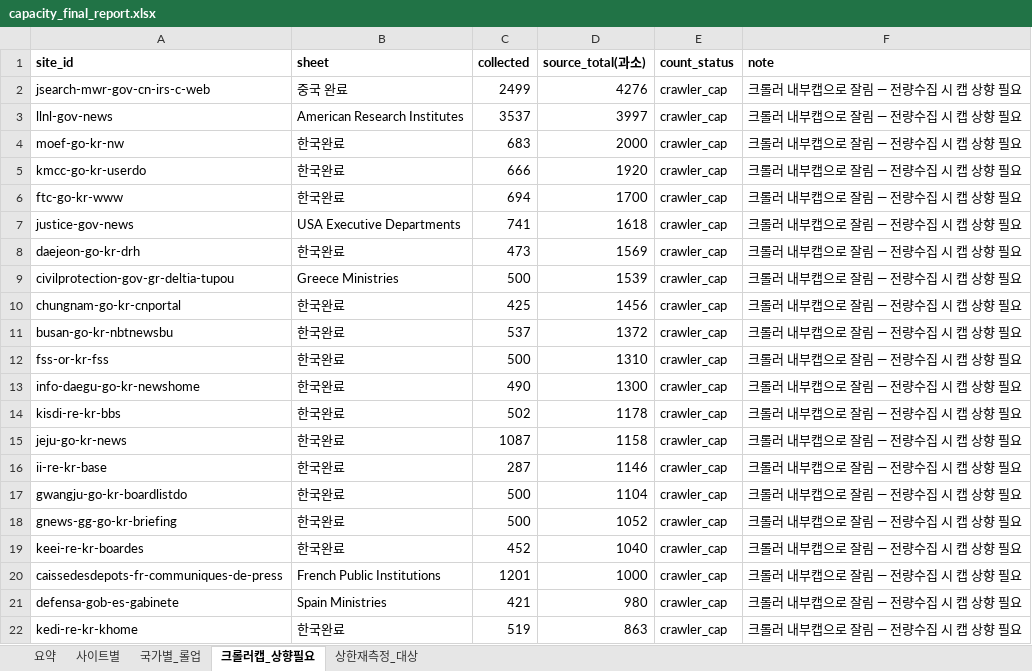
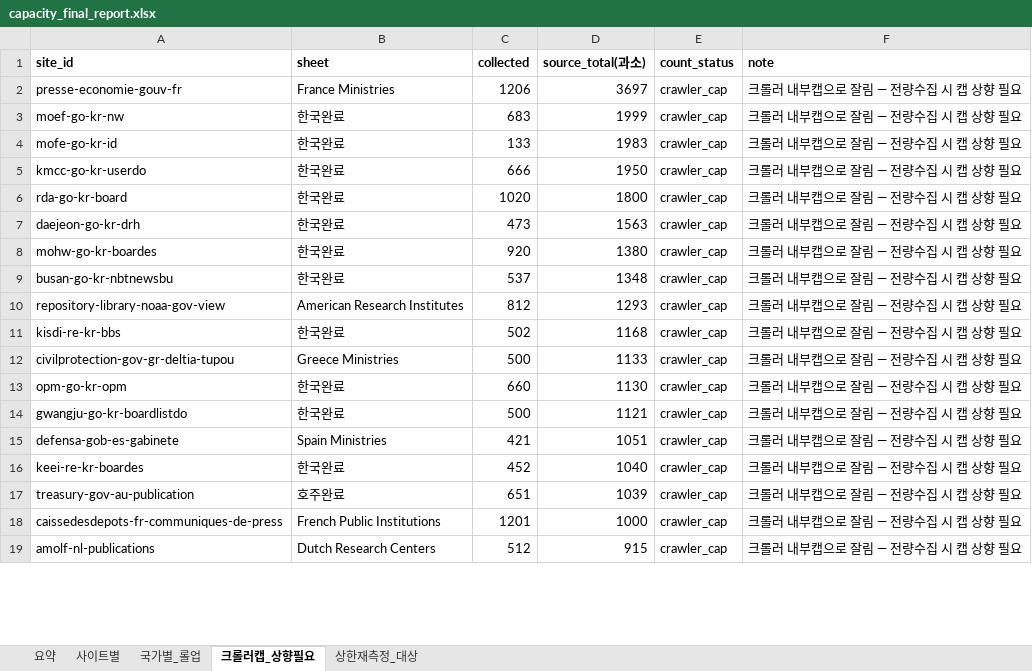
Before and after one commit to memorise8/frwaler, an Excel workbook: scripts/audit/capacity_final_report.xlsx, sheet 크롤러캡_상향필요, drawn as a sheet; only a part is shown; values as stored, in another font and other column widths than the file's, no borders; removed rows and columns are numbered as before the commit, all else as after; the diff covers the shown part only; the diff names each change by its address in the sheet, - before the commit and + after, or states it on an @@ line.

```diff
--- a/scripts/audit/capacity_final_report.xlsx (sheet 크롤러캡_상향필요)
+++ b/scripts/audit/capacity_final_report.xlsx (sheet 크롤러캡_상향필요)
-row 2: jsearch-mwr-gov-cn-irs-c-web | 중국 완료 | 2499 | 4276 | crawler_cap | 크롤러 내부캡으로 잘림 — 전량수집 시 캡 상향 필요
-row 3: llnl-gov-news | American Research Institutes | 3537 | 3997 | crawler_cap | 크롤러 내부캡으로 잘림 — 전량수집 시 캡 상향 필요
+row 2: presse-economie-gouv-fr | France Ministries | 1206 | 3697 | crawler_cap | 크롤러 내부캡으로 잘림 — 전량수집 시 캡 상향 필요
-D3 (source_total(과소)): 2000
+D3 (source_total(과소)): 1999
+row 4: mofe-go-kr-id | 한국완료 | 133 | 1983 | crawler_cap | 크롤러 내부캡으로 잘림 — 전량수집 시 캡 상향 필요
-D5 (source_total(과소)): 1920
+D5 (source_total(과소)): 1950
-A6 (site_id): ftc-go-kr-www
+A6 (site_id): rda-go-kr-board
-C6 (collected): 694
+C6 (collected): 1020
-D6 (source_total(과소)): 1700
+D6 (source_total(과소)): 1800
-row 7: justice-gov-news | USA Executive Departments | 741 | 1618 | crawler_cap | 크롤러 내부캡으로 잘림 — 전량수집 시 캡 상향 필요
-D7 (source_total(과소)): 1569
+D7 (source_total(과소)): 1563
-row 9: civilprotection-gov-gr-deltia-tupou | Greece Ministries | 500 | 1539 | crawler_cap | 크롤러 내부캡으로 잘림 — 전량수집 시 캡 상향 필요
-A8 (site_id): chungnam-go-kr-cnportal
+A8 (site_id): mohw-go-kr-boardes
-C8 (collected): 425
+C8 (collected): 920
-D8 (source_total(과소)): 1456
+D8 (source_total(과소)): 1380
-D9 (source_total(과소)): 1372
+D9 (source_total(과소)): 1348
-row 12: fss-or-kr-fss | 한국완료 | 500 | 1310 | crawler_cap | 크롤러 내부캡으로 잘림 — 전량수집 시 캡 상향 필요
-row 13: info-daegu-go-kr-newshome | 한국완료 | 490 | 1300 | crawler_cap | 크롤러 내부캡으로 잘림 — 전량수집 시 캡 상향 필요
+row 10: repository-library-noaa-gov-view | American Research Institutes | 812 | 1293 | crawler_cap | 크롤러 내부캡으로 잘림 — 전량수집 시 캡 상향 필요
-D11 (source_total(과소)): 1178
+D11 (source_total(과소)): 1168
+row 12: civilprotection-gov-gr-deltia-tupou | Greece Ministries | 500 | 1133 | crawler_cap | 크롤러 내부캡으로 잘림 — 전량수집 시 캡 상향 필요
-A13 (site_id): jeju-go-kr-news
+A13 (site_id): opm-go-kr-opm
-C13 (collected): 1087
+C13 (collected): 660
-D13 (source_total(과소)): 1158
+D13 (source_total(과소)): 1130
-row 16: ii-re-kr-base | 한국완료 | 287 | 1146 | crawler_cap | 크롤러 내부캡으로 잘림 — 전량수집 시 캡 상향 필요
-D14 (source_total(과소)): 1104
+D14 (source_total(과소)): 1121
-row 18: gnews-gg-go-kr-briefing | 한국완료 | 500 | 1052 | crawler_cap | 크롤러 내부캡으로 잘림 — 전량수집 시 캡 상향 필요
+row 15: defensa-gob-es-gabinete | Spain Ministries | 421 | 1051 | crawler_cap | 크롤러 내부캡으로 잘림 — 전량수집 시 캡 상향 필요
+row 17: treasury-gov-au-publication | 호주완료 | 651 | 1039 | crawler_cap | 크롤러 내부캡으로 잘림 — 전량수집 시 캡 상향 필요
-row 21: defensa-gob-es-gabinete | Spain Ministries | 421 | 980 | crawler_cap | 크롤러 내부캡으로 잘림 — 전량수집 시 캡 상향 필요
-row 22: kedi-re-kr-khome | 한국완료 | 519 | 863 | crawler_cap | 크롤러 내부캡으로 잘림 — 전량수집 시 캡 상향 필요
+row 19: amolf-nl-publications | Dutch Research Centers | 512 | 915 | crawler_cap | 크롤러 내부캡으로 잘림 — 전량수집 시 캡 상향 필요
```
Also changed, not shown: 19 added rows, 16 removed rows and 19 edited cells elsewhere in this sheet, sheet 사이트별, sheet 상한재측정_대상, sheet 국가별_롤업, sheet 요약, 10 other files.
